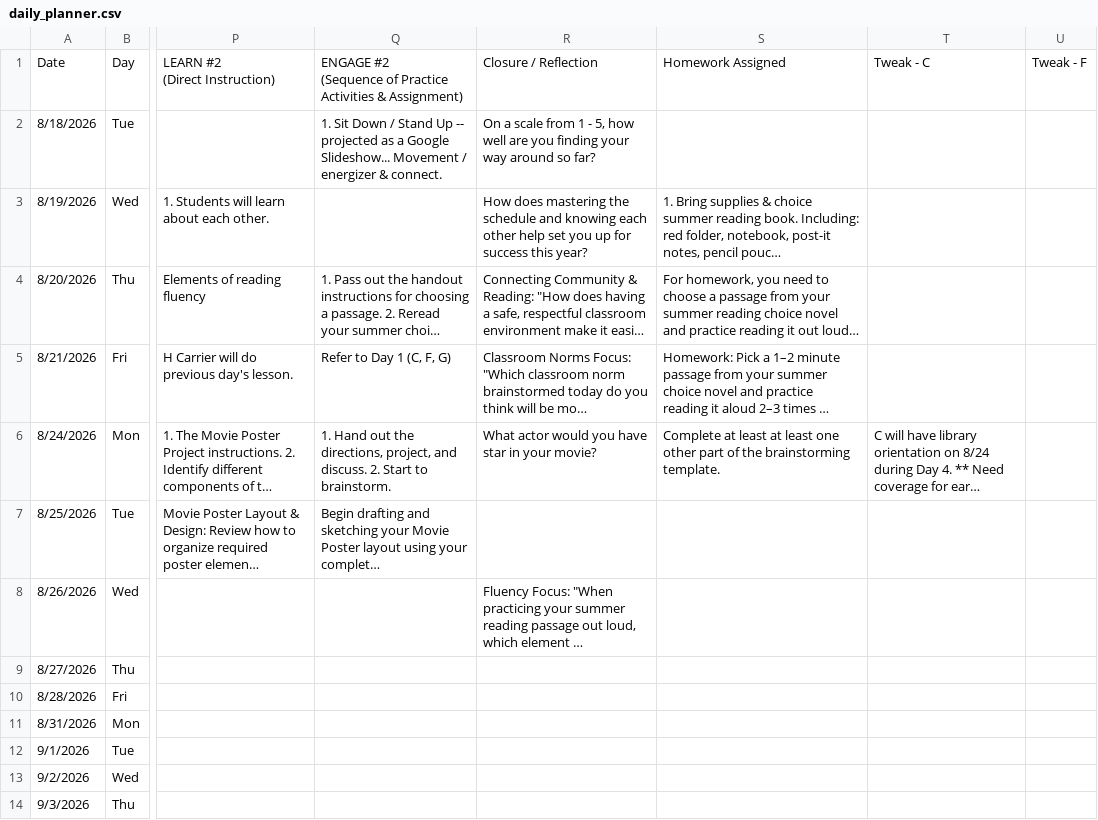
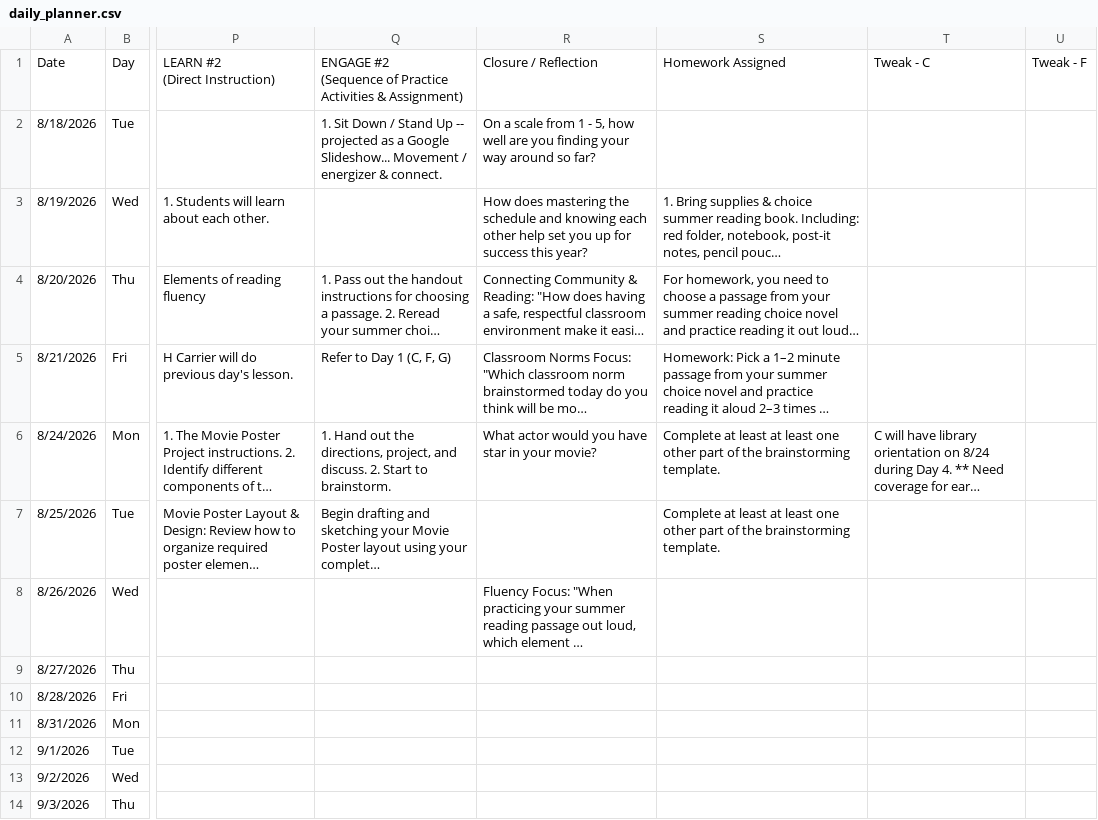
Before and after one commit to kimberlyjmartin/2026_Lesson_Planner_Calendar, a CSV file: daily_planner.csv, drawn as a sheet; only a part is shown, gaps mark what is left out; long unchanged cells end in …; the diff names each change by its address in the sheet, - before the commit and + after, or states it on an @@ line.

Commit message:
Auto-sync Daily Planner — 2026-08-23T22:41:29.610Z

```diff
--- a/daily_planner.csv
+++ b/daily_planner.csv
-S7: (empty)
+S7: Complete at least at least one other part of the brainstorming template.
```
